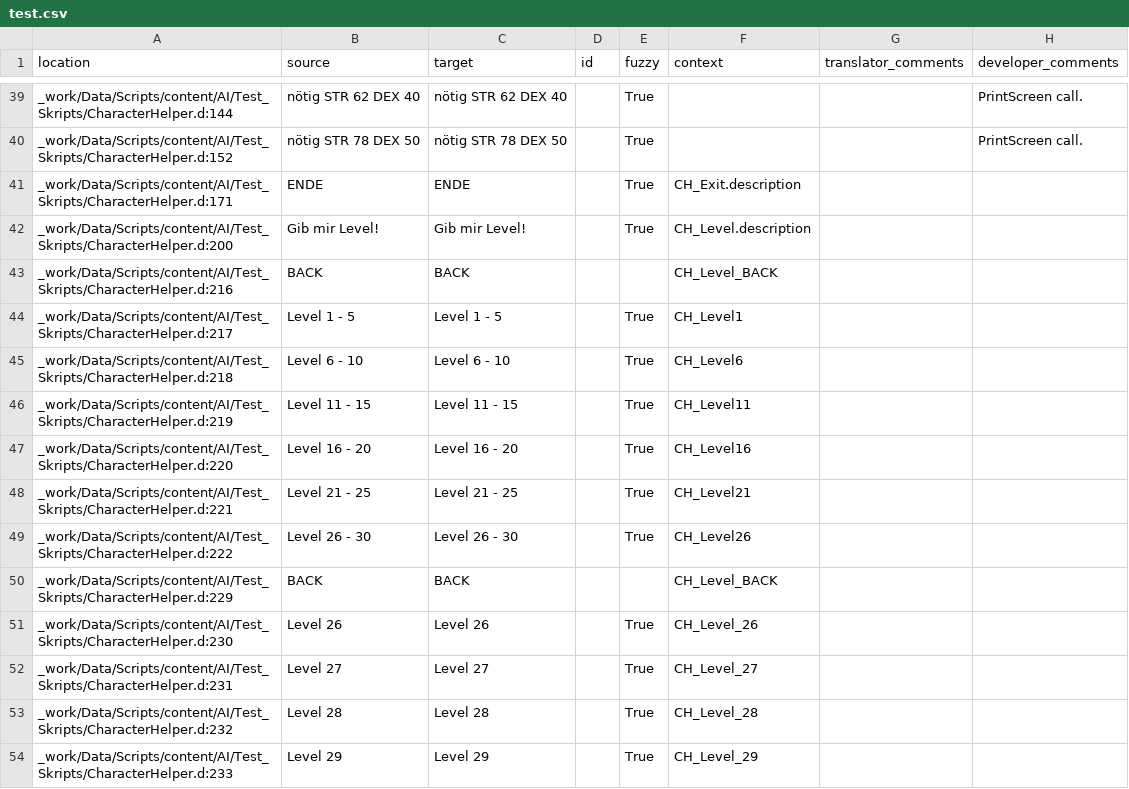
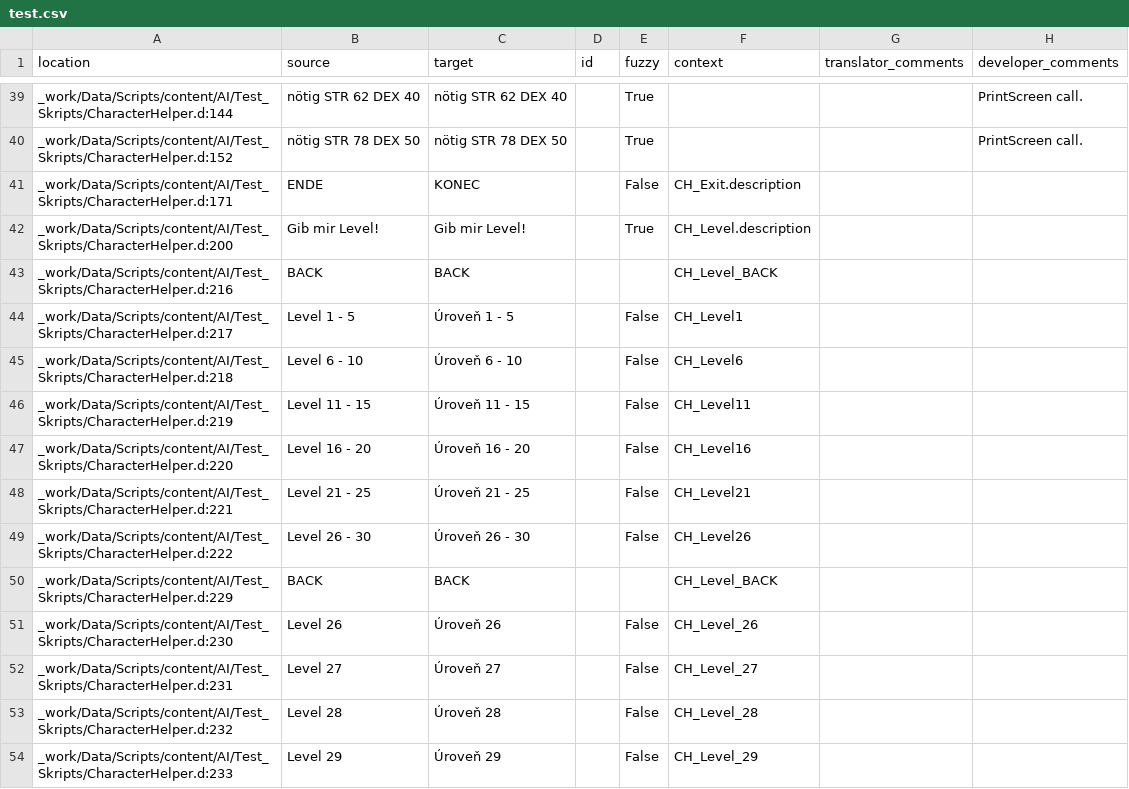
Before and after one commit to auronen/Gothic-1-CZ-Revision, a CSV file: .translations/cs/test.csv, drawn as a sheet; only a part is shown, gaps mark what is left out; the diff covers the shown part only.

Commit message:
Translated using Weblate (Czech)
Currently translated at 28.2% (81 of 287 strings)

Translation: Gothic 1 - Revize českého překladu/test
Translate-URL: http://weblate.cokoliv.eu/projects/gothic-1-revize-ceskeho-prekladu/test/cs/

```diff
--- a/.translations/cs/test.csv
+++ b/.translations/cs/test.csv
@@ -40,15 +40,15 @@
 "_work/Data/Scripts/content/AI/Test_Skripts/CharacterHelper.d:152","nötig STR 78  DEX 50","nötig STR 78  DEX 50","","True","","","PrintScreen call."
-"_work/Data/Scripts/content/AI/Test_Skripts/CharacterHelper.d:171","ENDE","ENDE","","True","CH_Exit.description","",""
+"_work/Data/Scripts/content/AI/Test_Skripts/CharacterHelper.d:171","ENDE","KONEC","","False","CH_Exit.description","",""
 "_work/Data/Scripts/content/AI/Test_Skripts/CharacterHelper.d:200","Gib mir Level!","Gib mir Level!","","True","CH_Level.description","",""
 "_work/Data/Scripts/content/AI/Test_Skripts/CharacterHelper.d:216","BACK","BACK","","","CH_Level_BACK","",""
-"_work/Data/Scripts/content/AI/Test_Skripts/CharacterHelper.d:217","Level  1 -  5","Level  1 -  5","","True","CH_Level1","",""
-"_work/Data/Scripts/content/AI/Test_Skripts/CharacterHelper.d:218","Level  6 - 10","Level  6 - 10","","True","CH_Level6","",""
-"_work/Data/Scripts/content/AI/Test_Skripts/CharacterHelper.d:219","Level 11 - 15","Level 11 - 15","","True","CH_Level11","",""
-"_work/Data/Scripts/content/AI/Test_Skripts/CharacterHelper.d:220","Level 16 - 20","Level 16 - 20","","True","CH_Level16","",""
-"_work/Data/Scripts/content/AI/Test_Skripts/CharacterHelper.d:221","Level 21 - 25","Level 21 - 25","","True","CH_Level21","",""
-"_work/Data/Scripts/content/AI/Test_Skripts/CharacterHelper.d:222","Level 26 - 30","Level 26 - 30","","True","CH_Level26","",""
+"_work/Data/Scripts/content/AI/Test_Skripts/CharacterHelper.d:217","Level  1 -  5","Úroveň  1 -  5","","False","CH_Level1","",""
+"_work/Data/Scripts/content/AI/Test_Skripts/CharacterHelper.d:218","Level  6 - 10","Úroveň  6 - 10","","False","CH_Level6","",""
+"_work/Data/Scripts/content/AI/Test_Skripts/CharacterHelper.d:219","Level 11 - 15","Úroveň 11 - 15","","False","CH_Level11","",""
+"_work/Data/Scripts/content/AI/Test_Skripts/CharacterHelper.d:220","Level 16 - 20","Úroveň 16 - 20","","False","CH_Level16","",""
+"_work/Data/Scripts/content/AI/Test_Skripts/CharacterHelper.d:221","Level 21 - 25","Úroveň 21 - 25","","False","CH_Level21","",""
+"_work/Data/Scripts/content/AI/Test_Skripts/CharacterHelper.d:222","Level 26 - 30","Úroveň 26 - 30","","False","CH_Level26","",""
 "_work/Data/Scripts/content/AI/Test_Skripts/CharacterHelper.d:229","BACK","BACK","","","CH_Level_BACK","",""
-"_work/Data/Scripts/content/AI/Test_Skripts/CharacterHelper.d:230","Level 26","Level 26","","True","CH_Level_26","",""
-"_work/Data/Scripts/content/AI/Test_Skripts/CharacterHelper.d:231","Level 27","Level 27","","True","CH_Level_27","",""
-"_work/Data/Scripts/content/AI/Test_Skripts/CharacterHelper.d:232","Level 28","Level 28","","True","CH_Level_28","",""
-"_work/Data/Scripts/content/AI/Test_Skripts/CharacterHelper.d:233","Level 29","Level 29","","True","CH_Level_29","",""
+"_work/Data/Scripts/content/AI/Test_Skripts/CharacterHelper.d:230","Level 26","Úroveň 26","","False","CH_Level_26","",""
+"_work/Data/Scripts/content/AI/Test_Skripts/CharacterHelper.d:231","Level 27","Úroveň 27","","False","CH_Level_27","",""
+"_work/Data/Scripts/content/AI/Test_Skripts/CharacterHelper.d:232","Level 28","Úroveň 28","","False","CH_Level_28","",""
+"_work/Data/Scripts/content/AI/Test_Skripts/CharacterHelper.d:233","Level 29","Úroveň 29","","False","CH_Level_29","",""
```
Also changed, not shown: 112 edited cells elsewhere in this file.
